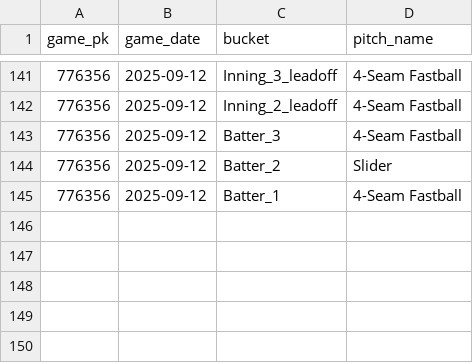
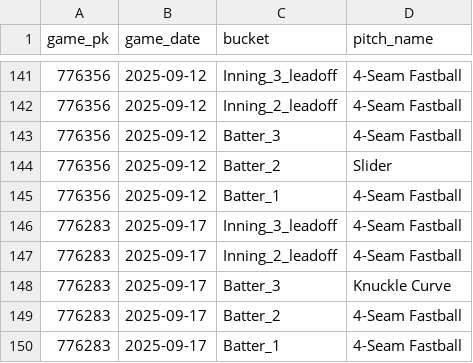
Before and after one commit to kuhny243/pitch-mix-tracker, a CSV file: Andre_Pallante_first_pitch.csv, drawn as a sheet; only a part is shown, gaps mark what is left out.

```diff
--- a/Andre_Pallante_first_pitch.csv
+++ b/Andre_Pallante_first_pitch.csv
@@ -145 +145,6 @@ game_pk,game_date,bucket,pitch_name
 776356,2025-09-12,Batter_1,4-Seam Fastball
+776283,2025-09-17,Inning_3_leadoff,4-Seam Fastball
+776283,2025-09-17,Inning_2_leadoff,4-Seam Fastball
+776283,2025-09-17,Batter_3,Knuckle Curve
+776283,2025-09-17,Batter_2,4-Seam Fastball
+776283,2025-09-17,Batter_1,4-Seam Fastball
```
Also changed, not shown: Bryce_Miller_first_pitch.csv, Jack_Flaherty_first_pitch.csv, 29 other files.
